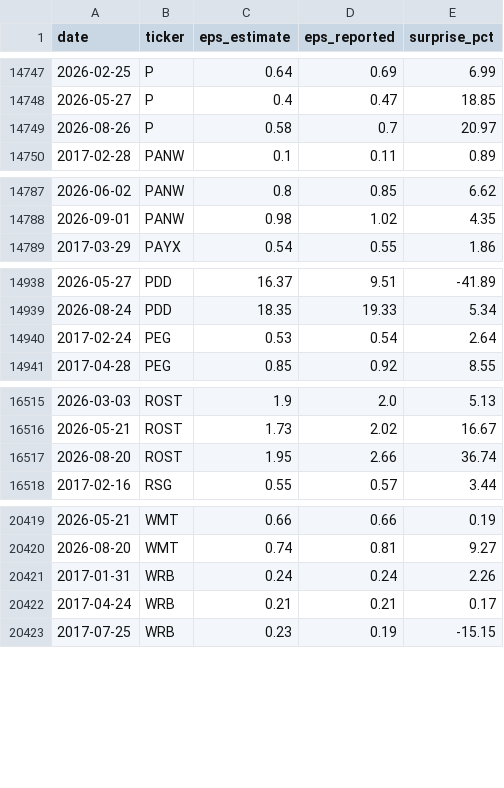
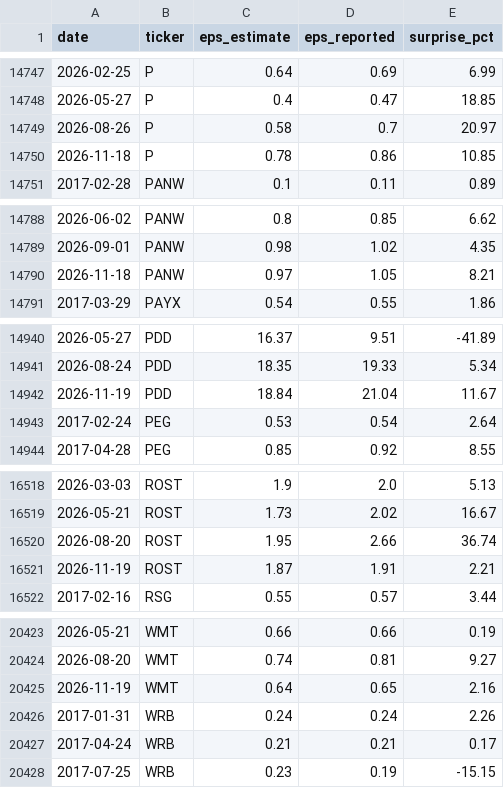
Before and after one commit to dominicjburns2003-gif/curiosity-index, a CSV file: data/processed/earnings_dates.csv, drawn as a sheet; only a part is shown, gaps mark what is left out; the diff covers the shown part only; the diff names each change by its address in the sheet, - before the commit and + after, or states it on an @@ line.

```diff
--- a/data/processed/earnings_dates.csv
+++ b/data/processed/earnings_dates.csv
+row 14750: 2026-11-18 | P | 0.78 | 0.86 | 10.85
+row 14790: 2026-11-18 | PANW | 0.97 | 1.05 | 8.21
+row 14942: 2026-11-19 | PDD | 18.84 | 21.04 | 11.67
+row 16521: 2026-11-19 | ROST | 1.87 | 1.91 | 2.21
+row 20425: 2026-11-19 | WMT | 0.64 | 0.65 | 2.16
```
Also changed, not shown: 1 added row elsewhere in this file, data/processed/discovery.csv, data/processed/pageviews_daily/2026-10.csv, 38 other files.
